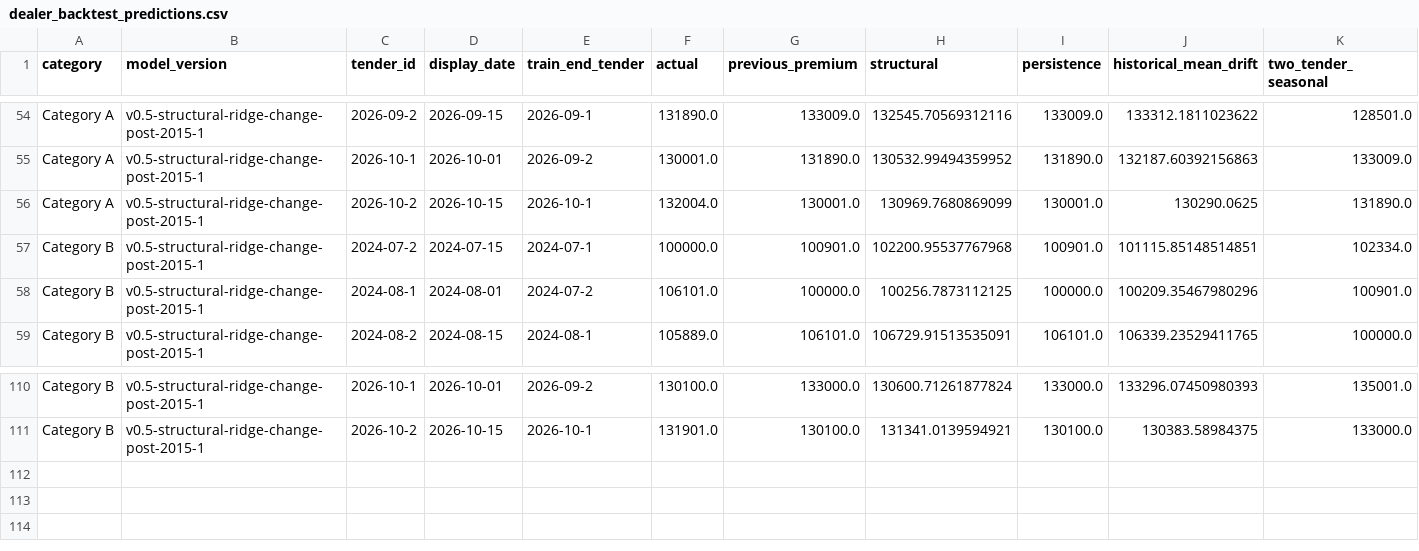
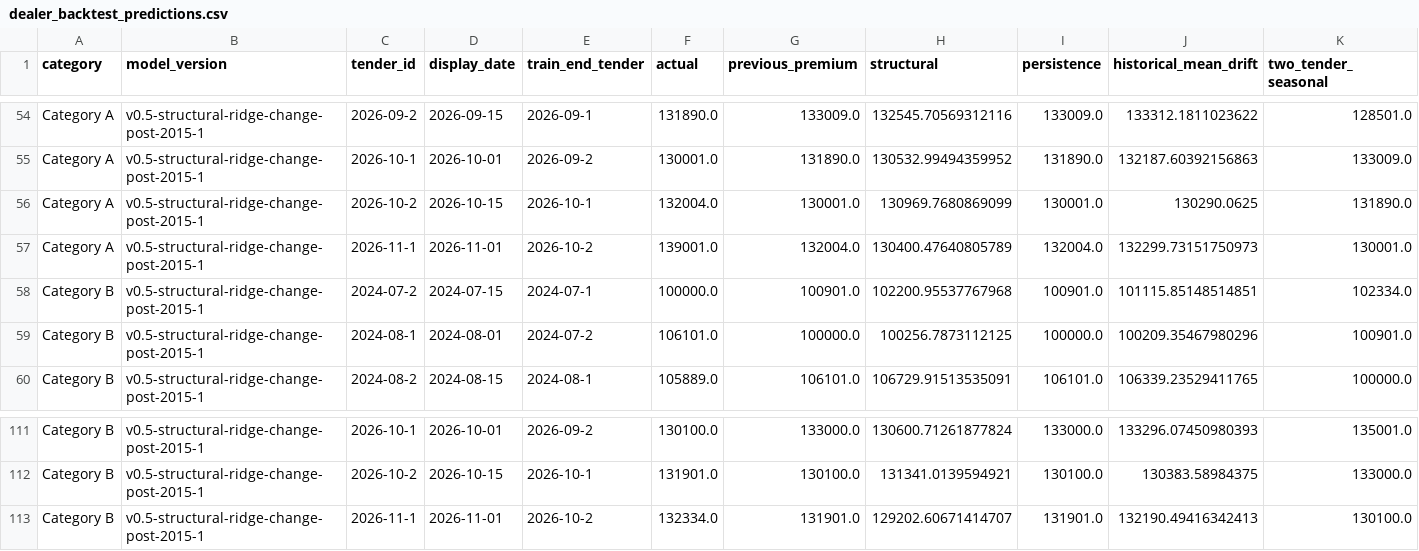
Before and after one commit to samuelchng-create/COE-pressure-indicator, a CSV file: data/dealer_backtest_predictions.csv, drawn as a sheet; only a part is shown, gaps mark what is left out; rows hold the shown columns only; the diff names each change by its address in the sheet, - before the commit and + after, or states it on an @@ line.

```diff
--- a/data/dealer_backtest_predictions.csv
+++ b/data/dealer_backtest_predictions.csv
+row 57: Category A | v0.5-structural-ridge-change-post-2015-1 | 2026-11-1 | 2026-11-01 | 2026-10-2 | 139001.0 | 132004.0 | 130400.47640805789 | 132004.0 | 132299.73151750973 | 130001.0
+row 113: Category B | v0.5-structural-ridge-change-post-2015-1 | 2026-11-1 | 2026-11-01 | 2026-10-2 | 132334.0 | 131901.0 | 129202.60671414707 | 131901.0 | 132190.49416342413 | 130100.0
```
Also changed, not shown: data/economic_backtest_predictions.csv, data/horizon_backtest_predictions.csv, 21 other files.
